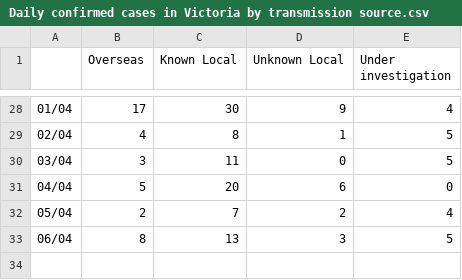
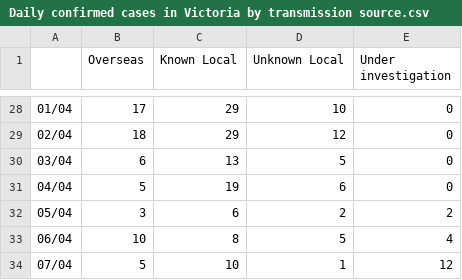
Before and after one commit to cmbaker00/covid19data, a CSV file: Daily confirmed cases in Victoria by transmission source.csv, drawn as a sheet; only a part is shown, gaps mark what is left out; the diff covers the shown part only.

```diff
--- a/Daily confirmed cases in Victoria by transmission source.csv
+++ b/Daily confirmed cases in Victoria by transmission source.csv
@@ -28,6 +28,7 @@
-01/04,17,30,9,4
-02/04,4,8,1,5
-03/04,3,11,0,5
-04/04,5,20,6,0
-05/04,2,7,2,4
-06/04,8,13,3,5
+01/04,17,29,10,0
+02/04,18,29,12,0
+03/04,6,13,5,0
+04/04,5,19,6,0
+05/04,3,6,2,2
+06/04,10,8,5,4
+07/04,5,10,1,12
```
Also changed, not shown: 62 edited cells elsewhere in this file, Cumulative view of confirmed cases of COVID-19 in Australia.csv, Daily confirmed cases in NSW by transmission source.csv, 6 other files.
